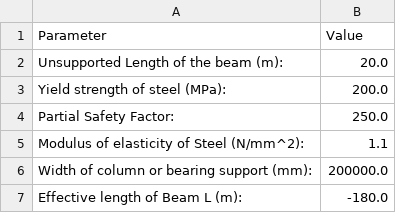
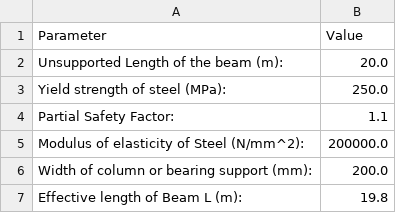
Before and after one commit to SwayamBadhe/Civil-Project, a CSV file: results.csv, drawn as a sheet.

Commit message:
added dictionary values to initial input

```diff
--- a/results.csv
+++ b/results.csv
@@ -2,6 +2,6 @@ Parameter,Value
 Unsupported Length of the beam (m): ,20.0
-Yield strength of steel (MPa): ,200.0
-Partial Safety Factor: ,250.0
-Modulus of elasticity of Steel (N/mm^2): ,1.1
-Width of column or bearing support (mm): ,200000.0
-Effective length of Beam L (m): ,-180.0
+Yield strength of steel (MPa): ,250.0
+Partial Safety Factor: ,1.1
+Modulus of elasticity of Steel (N/mm^2): ,200000.0
+Width of column or bearing support (mm): ,200.0
+Effective length of Beam L (m): ,19.8
```
Also changed, not shown: 2 other files.
